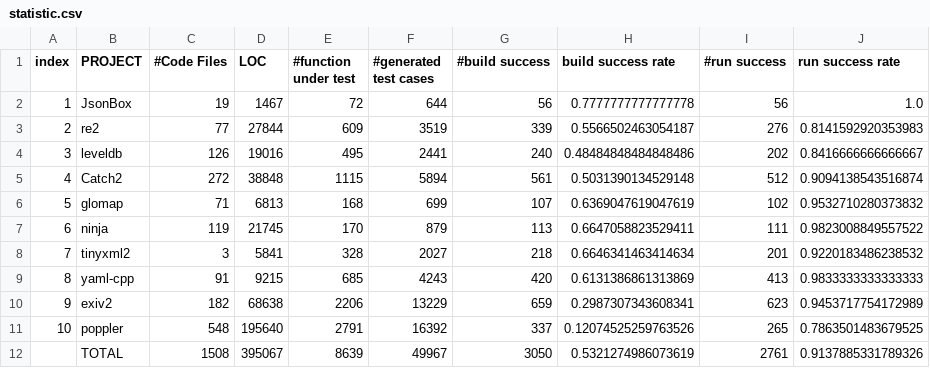
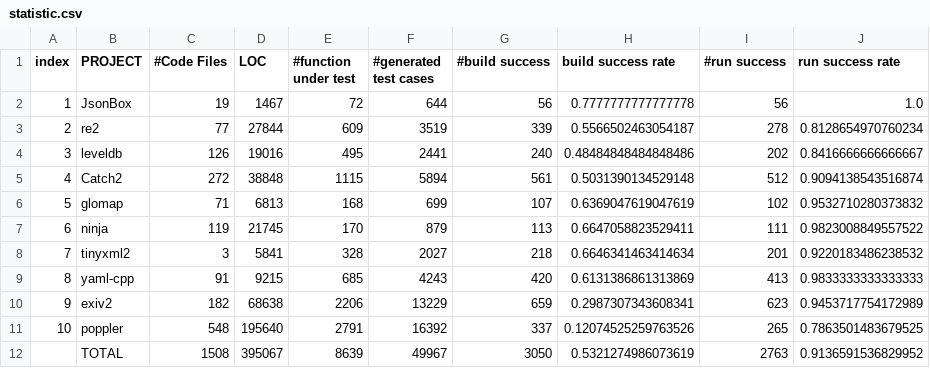
Before and after one commit to heetaeCho/TCG2026, a CSV file: experiments/LLM/GPT5/statistic.csv, drawn as a sheet.

Commit message:
statistic hotfix#2

```diff
--- a/experiments/LLM/GPT5/statistic.csv
+++ b/experiments/LLM/GPT5/statistic.csv
@@ -2,3 +2,3 @@ index,PROJECT,#Code Files,LOC,#function under test,#generated test cases,#build
 1,JsonBox,19,1467,72,644,56,0.7777777777777778,56,1.0
-2,re2,77,27844,609,3519,339,0.5566502463054187,276,0.8141592920353983
+2,re2,77,27844,609,3519,339,0.5566502463054187,278,0.8128654970760234
 3,leveldb,126,19016,495,2441,240,0.48484848484848486,202,0.8416666666666667
@@ -11,2 +11,2 @@ index,PROJECT,#Code Files,LOC,#function under test,#generated test cases,#build
 10,poppler,548,195640,2791,16392,337,0.12074525259763526,265,0.7863501483679525
-,TOTAL,1508,395067,8639,49967,3050,0.5321274986073619,2761,0.9137885331789326
+,TOTAL,1508,395067,8639,49967,3050,0.5321274986073619,2763,0.9136591536829952
```
Also changed, not shown: experiments/LLM/claude/statistic.csv, experiments/LLM/qwen2.5_coder_32b-8k/statistic.csv, 5 other files.
